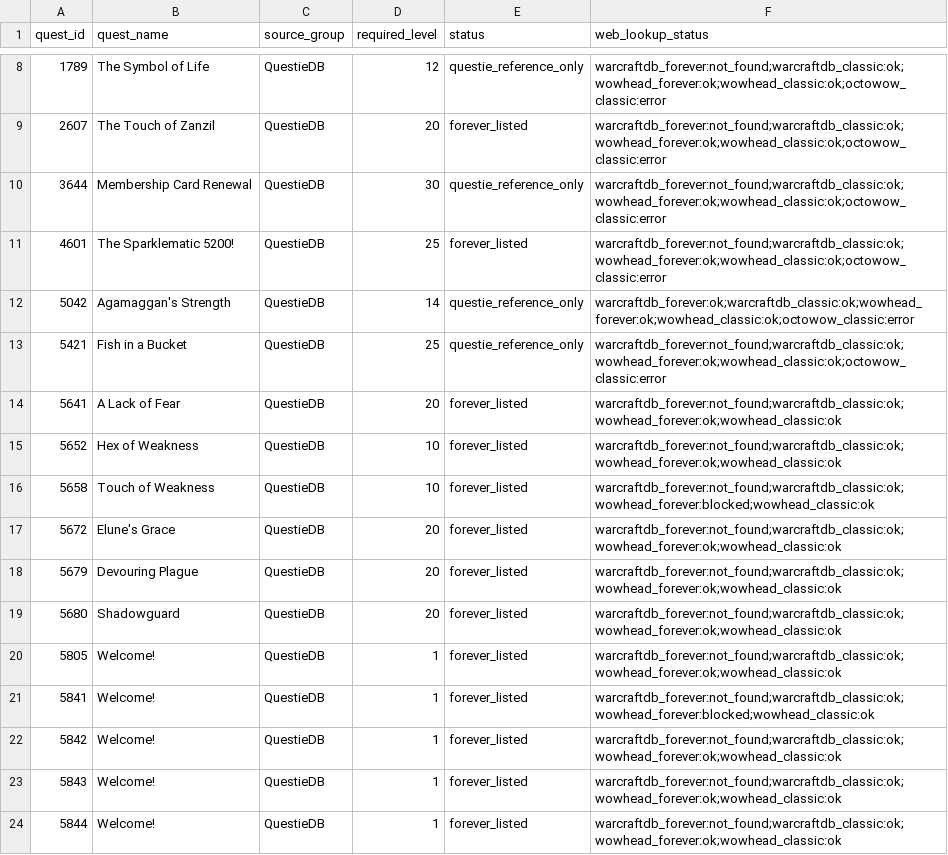
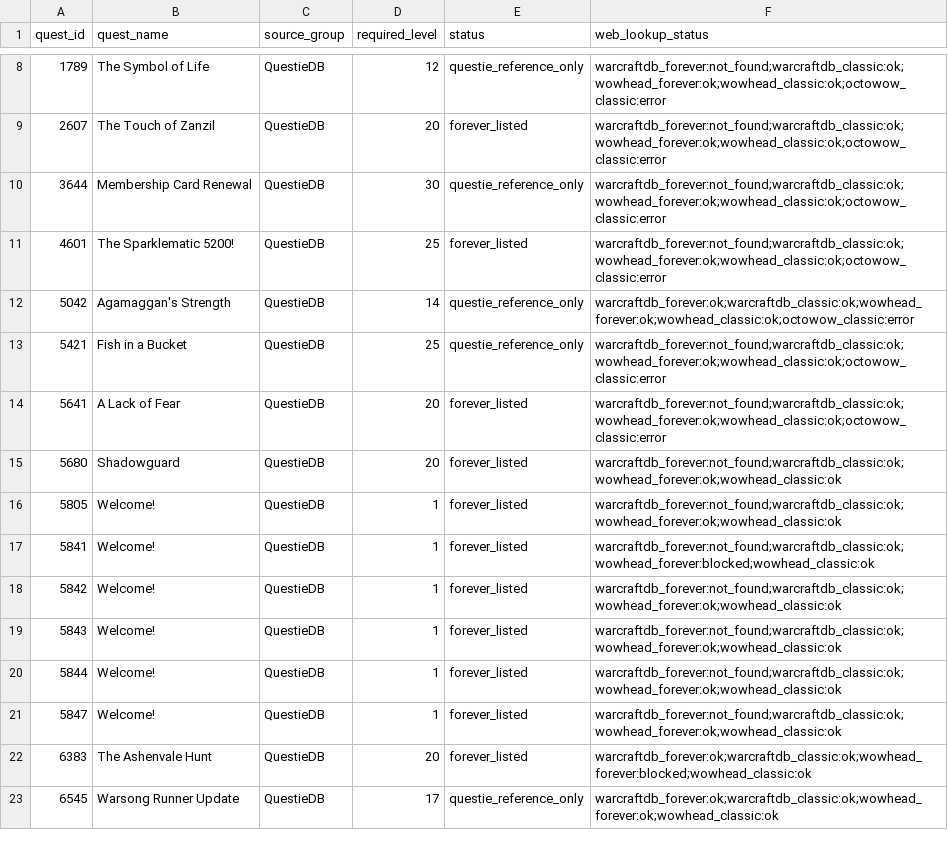
Before and after one commit to Battlefeld/ForeverRoutes, a CSV file: unified/missing-xp-quest-ids-1-30.csv, drawn as a sheet; only a part is shown, gaps mark what is left out; the shorter side is filled out with more unchanged rows.

```diff
--- a/unified/missing-xp-quest-ids-1-30.csv
+++ b/unified/missing-xp-quest-ids-1-30.csv
@@ -13,7 +13,3 @@ quest_id,quest_name,source_group,required_level,status,web_lookup_status
 5421,Fish in a Bucket,QuestieDB,25,questie_reference_only,warcraftdb_forever:not_found;warcraftdb_classic:ok;wowhead_forever:ok;wowhead_classic:ok;octowow_classic:error
-5641,A Lack of Fear,QuestieDB,20,forever_listed,warcraftdb_forever:not_found;warcraftdb_classic:ok;wowhead_forever:ok;wowhead_classic:ok
-5652,Hex of Weakness,QuestieDB,10,forever_listed,warcraftdb_forever:not_found;warcraftdb_classic:ok;wowhead_forever:ok;wowhead_classic:ok
-5658,Touch of Weakness,QuestieDB,10,forever_listed,warcraftdb_forever:not_found;warcraftdb_classic:ok;wowhead_forever:blocked;wowhead_classic:ok
-5672,Elune's Grace,QuestieDB,20,forever_listed,warcraftdb_forever:not_found;warcraftdb_classic:ok;wowhead_forever:ok;wowhead_classic:ok
-5679,Devouring Plague,QuestieDB,20,forever_listed,warcraftdb_forever:not_found;warcraftdb_classic:ok;wowhead_forever:ok;wowhead_classic:ok
+5641,A Lack of Fear,QuestieDB,20,forever_listed,warcraftdb_forever:not_found;warcraftdb_classic:ok;wowhead_forever:ok;wowhead_classic:ok;octowow_classic:error
 5680,Shadowguard,QuestieDB,20,forever_listed,warcraftdb_forever:not_found;warcraftdb_classic:ok;wowhead_forever:ok;wowhead_classic:ok
```
Also changed, not shown: 5 other files.
